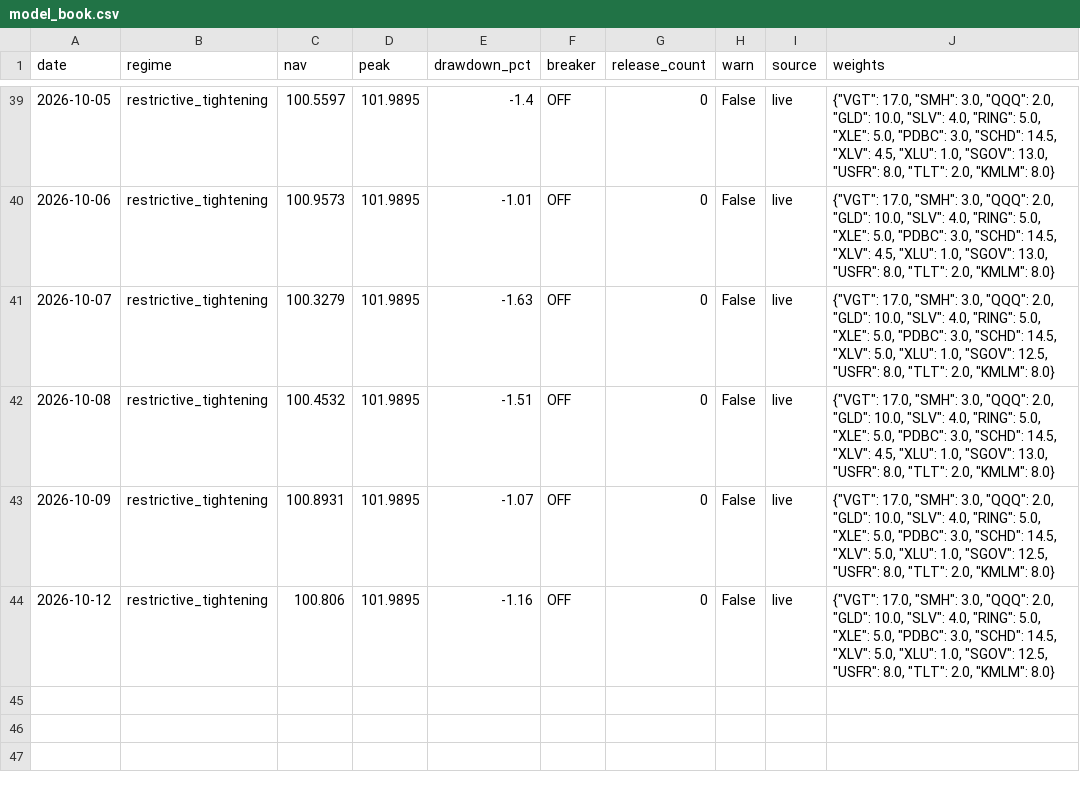
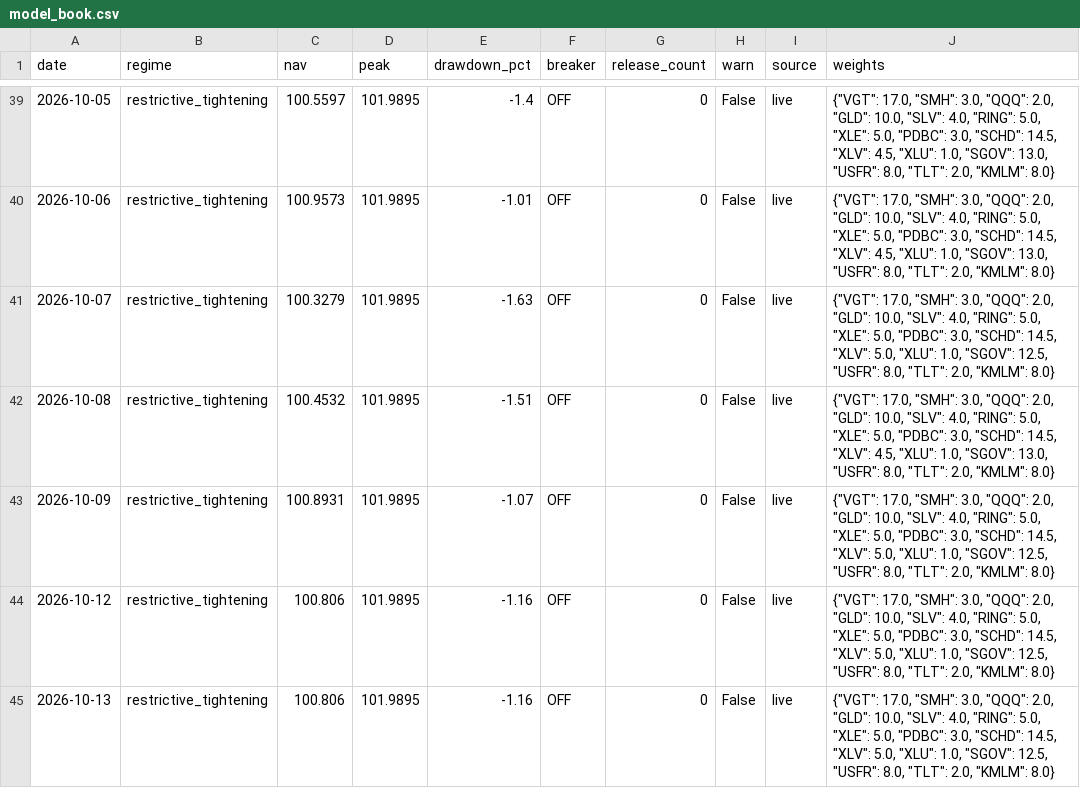
Before and after one commit to timothylundeen2008-web/Portfolio-Tracker, a CSV file: data/model_book.csv, drawn as a sheet; only a part is shown, gaps mark what is left out.

```diff
--- a/data/model_book.csv
+++ b/data/model_book.csv
@@ -44 +44,2 @@ date,regime,nav,peak,drawdown_pct,breaker,release_count,warn,source,weights
 2026-10-12,restrictive_tightening,100.806,101.9895,-1.16,OFF,0,False,live,"{""VGT"": 17.0, ""SMH"": 3.0, ""QQQ"": 2.0, ""GLD"": 10.0, ""SLV"": 4.0, ""RING"": 5.0, ""XLE"": 5.0, ""PDBC"": 3.0, ""SCHD"": 14.5, ""XLV"": 5.0, ""XLU"": 1.0, ""SGOV"": 12.5, ""USFR"": 8.0, ""TLT"": 2.0, ""KMLM"": 8.0}"
+2026-10-13,restrictive_tightening,100.806,101.9895,-1.16,OFF,0,False,live,"{""VGT"": 17.0, ""SMH"": 3.0, ""QQQ"": 2.0, ""GLD"": 10.0, ""SLV"": 4.0, ""RING"": 5.0, ""XLE"": 5.0, ""PDBC"": 3.0, ""SCHD"": 14.5, ""XLV"": 5.0, ""XLU"": 1.0, ""SGOV"": 12.5, ""USFR"": 8.0, ""TLT"": 2.0, ""KMLM"": 8.0}"
```
Also changed, not shown: 2 other files.
